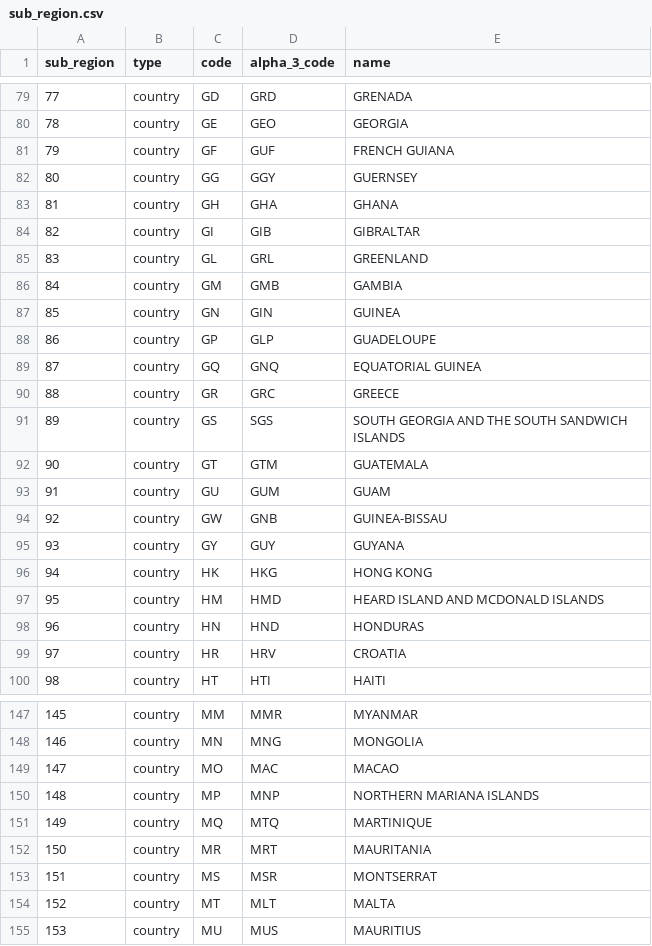
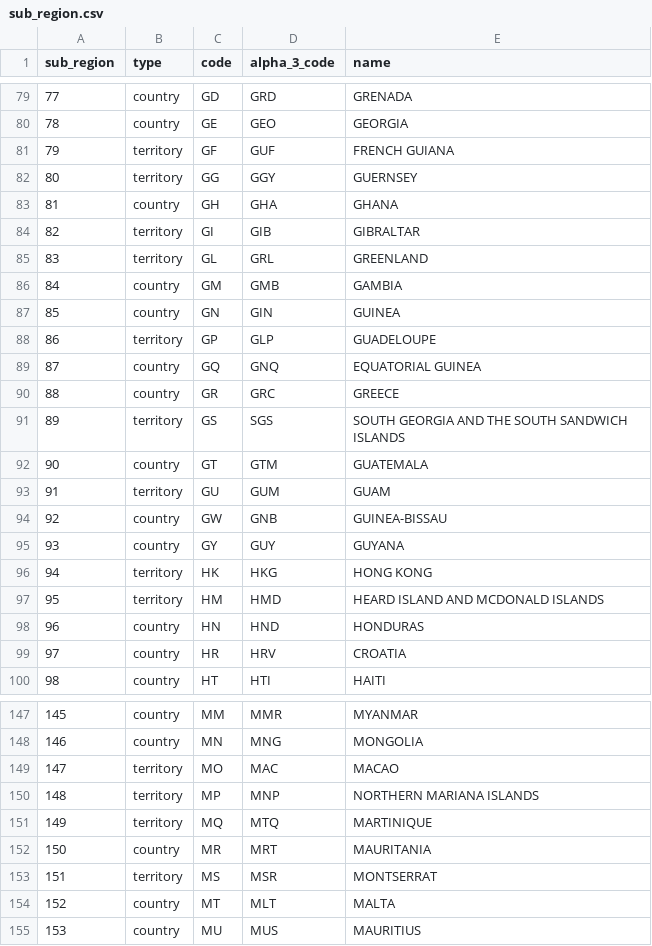
Before and after one commit to ecmwf-projects/cdm-obs, a CSV file: tables/sub_region.csv, drawn as a sheet; only a part is shown, gaps mark what is left out; the diff covers the shown part only.

```diff
--- a/tables/sub_region.csv
+++ b/tables/sub_region.csv
@@ -80,19 +80,19 @@ sub_region,type,code,alpha_3_code,name
 78,country,GE,GEO,GEORGIA
-79,country,GF,GUF,FRENCH GUIANA
-80,country,GG,GGY,GUERNSEY
+79,territory,GF,GUF,FRENCH GUIANA
+80,territory,GG,GGY,GUERNSEY
 81,country,GH,GHA,GHANA
-82,country,GI,GIB,GIBRALTAR
-83,country,GL,GRL,GREENLAND
+82,territory,GI,GIB,GIBRALTAR
+83,territory,GL,GRL,GREENLAND
 84,country,GM,GMB,GAMBIA
 85,country,GN,GIN,GUINEA
-86,country,GP,GLP,GUADELOUPE
+86,territory,GP,GLP,GUADELOUPE
 87,country,GQ,GNQ,EQUATORIAL GUINEA
 88,country,GR,GRC,GREECE
-89,country,GS,SGS,SOUTH GEORGIA AND THE SOUTH SANDWICH ISLANDS
+89,territory,GS,SGS,SOUTH GEORGIA AND THE SOUTH SANDWICH ISLANDS
 90,country,GT,GTM,GUATEMALA
-91,country,GU,GUM,GUAM
+91,territory,GU,GUM,GUAM
 92,country,GW,GNB,GUINEA-BISSAU
 93,country,GY,GUY,GUYANA
-94,country,HK,HKG,HONG KONG
-95,country,HM,HMD,HEARD ISLAND AND MCDONALD ISLANDS
+94,territory,HK,HKG,HONG KONG
+95,territory,HM,HMD,HEARD ISLAND AND MCDONALD ISLANDS
 96,country,HN,HND,HONDURAS
@@ -148,7 +148,7 @@ sub_region,type,code,alpha_3_code,name
 146,country,MN,MNG,MONGOLIA
-147,country,MO,MAC,MACAO
-148,country,MP,MNP,NORTHERN MARIANA ISLANDS
-149,country,MQ,MTQ,MARTINIQUE
+147,territory,MO,MAC,MACAO
+148,territory,MP,MNP,NORTHERN MARIANA ISLANDS
+149,territory,MQ,MTQ,MARTINIQUE
 150,country,MR,MRT,MAURITANIA
-151,country,MS,MSR,MONTSERRAT
+151,territory,MS,MSR,MONTSERRAT
 152,country,MT,MLT,MALTA
```
Also changed, not shown: 42 edited cells elsewhere in this file, tables/observed_variable.csv.
